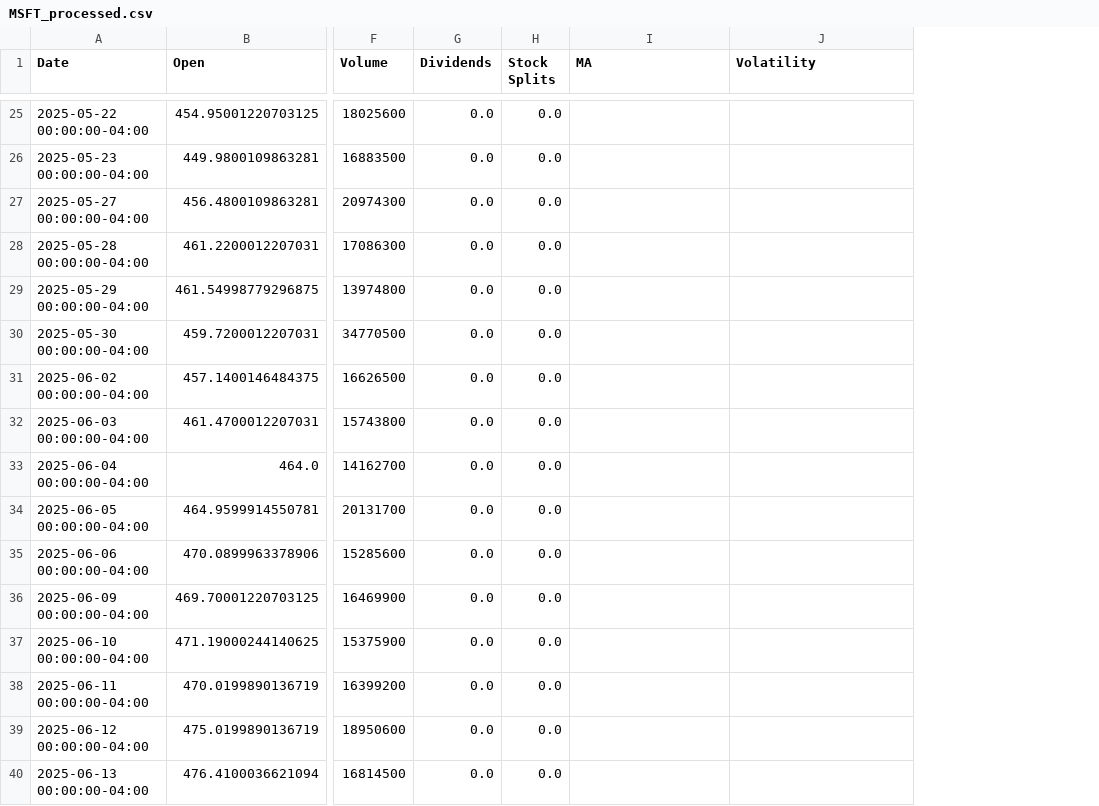
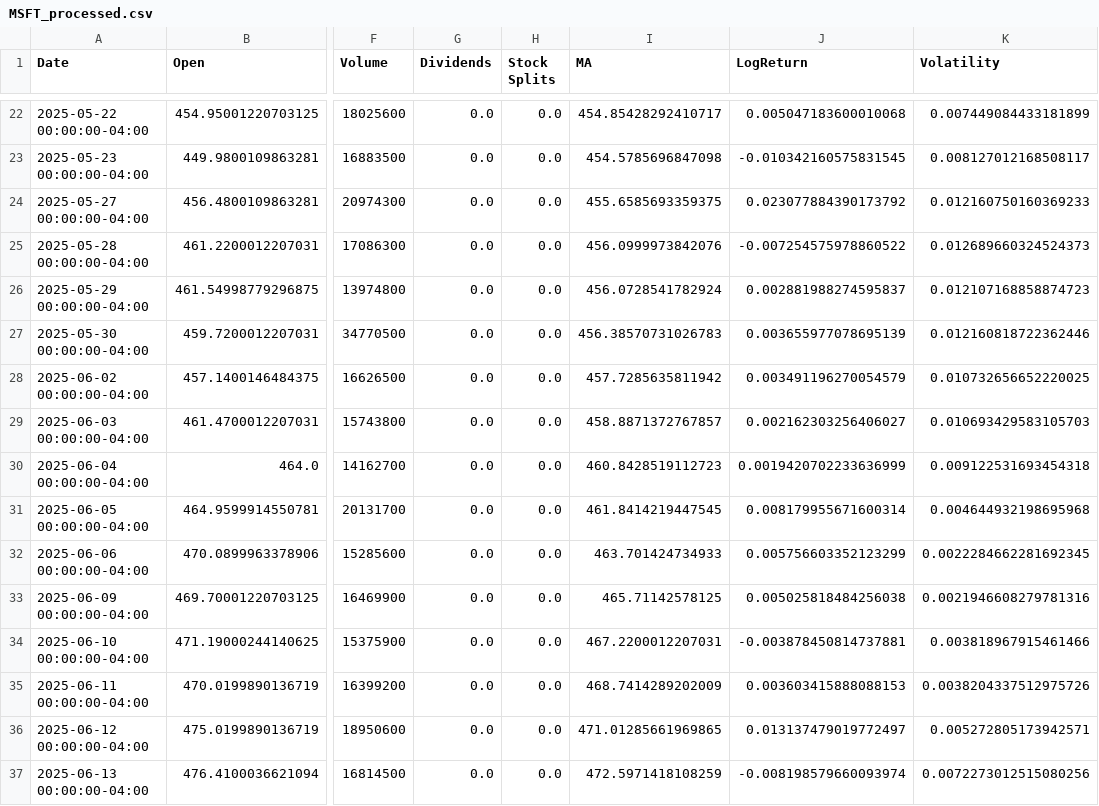
Before and after one commit to RobbyDBurns/Market-Metrics-API, a CSV file: data/MSFT_processed.csv, drawn as a sheet; only a part is shown, gaps mark what is left out; addresses are those after the commit; the diff covers the shown part only; the diff names each change by its address in the sheet, - before the commit and + after, or states it on an @@ line.

Commit message:
added rolling volatility functionality

```diff
--- a/data/MSFT_processed.csv
+++ b/data/MSFT_processed.csv
+column J (LogReturn), rows 22-37: 0.005047183600010068 | -0.010342160575831545 | 0.023077884390173792 | -0.007254575978860522 | 0.002881988274595837 | 0.003655977078695139 | 0.003491196270054579 | 0.002162303256406027 | 0.0019420702233636999 | 0.008179955671600314 | 0.005756603352123299 | 0.005025818484256038 | -0.003878450814737881 | 0.003603415888088153 | 0.013137479019772497 | -0.008198579660093974
-I22 (MA): (empty)
+I22 (MA): 454.85428292410717
-K22 (Volatility): (empty)
+K22 (Volatility): 0.007449084433181899
-I23 (MA): (empty)
+I23 (MA): 454.5785696847098
-K23 (Volatility): (empty)
+K23 (Volatility): 0.008127012168508117
-I24 (MA): (empty)
+I24 (MA): 455.6585693359375
-K24 (Volatility): (empty)
+K24 (Volatility): 0.012160750160369233
-I25 (MA): (empty)
+I25 (MA): 456.0999973842076
-K25 (Volatility): (empty)
+K25 (Volatility): 0.012689660324524373
-I26 (MA): (empty)
+I26 (MA): 456.0728541782924
-K26 (Volatility): (empty)
+K26 (Volatility): 0.012107168858874723
-I27 (MA): (empty)
+I27 (MA): 456.38570731026783
-K27 (Volatility): (empty)
+K27 (Volatility): 0.012160818722362446
-I28 (MA): (empty)
+I28 (MA): 457.7285635811942
-K28 (Volatility): (empty)
+K28 (Volatility): 0.010732656652220025
-I29 (MA): (empty)
+I29 (MA): 458.8871372767857
-K29 (Volatility): (empty)
+K29 (Volatility): 0.010693429583105703
-I30 (MA): (empty)
+I30 (MA): 460.8428519112723
-K30 (Volatility): (empty)
+K30 (Volatility): 0.009122531693454318
-I31 (MA): (empty)
+I31 (MA): 461.8414219447545
-K31 (Volatility): (empty)
+K31 (Volatility): 0.004644932198695968
-I32 (MA): (empty)
+I32 (MA): 463.701424734933
-K32 (Volatility): (empty)
+K32 (Volatility): 0.0022284662281692345
-I33 (MA): (empty)
+I33 (MA): 465.71142578125
-K33 (Volatility): (empty)
+K33 (Volatility): 0.0021946608279781316
-I34 (MA): (empty)
+I34 (MA): 467.2200012207031
-K34 (Volatility): (empty)
+K34 (Volatility): 0.003818967915461466
-I35 (MA): (empty)
+I35 (MA): 468.7414289202009
-K35 (Volatility): (empty)
+K35 (Volatility): 0.0038204337512975726
-I36 (MA): (empty)
+I36 (MA): 471.01285661969865
-K36 (Volatility): (empty)
+K36 (Volatility): 0.005272805173942571
-I37 (MA): (empty)
+I37 (MA): 472.5971418108259
-K37 (Volatility): (empty)
+K37 (Volatility): 0.0072273012515080256
```
Also changed, not shown: 3 added rows, 3 removed rows and 74 edited cells elsewhere in this file, 54 other files.
